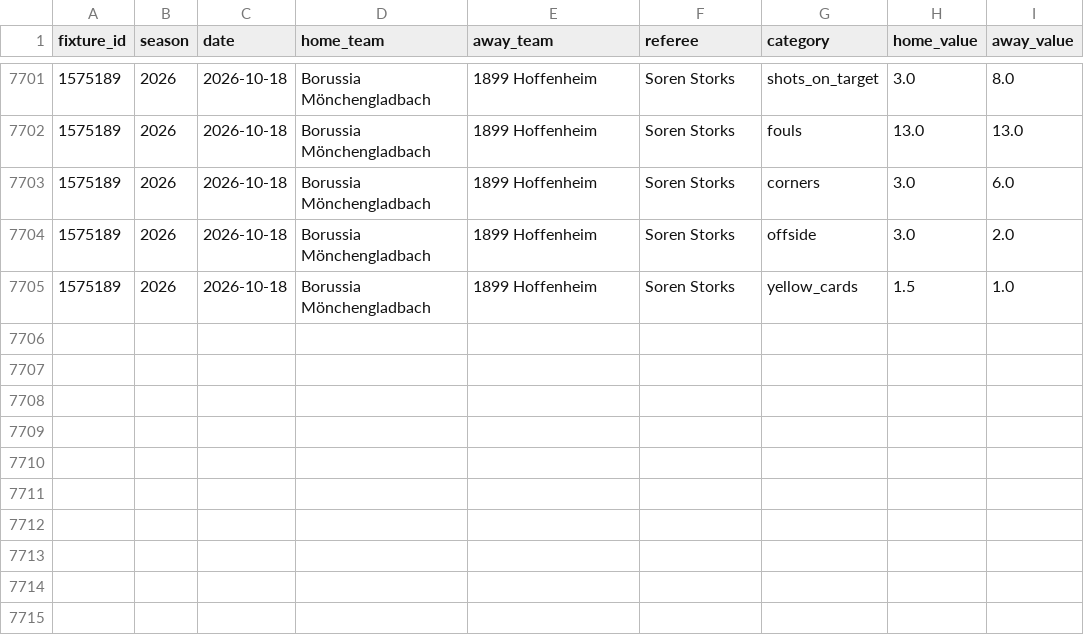
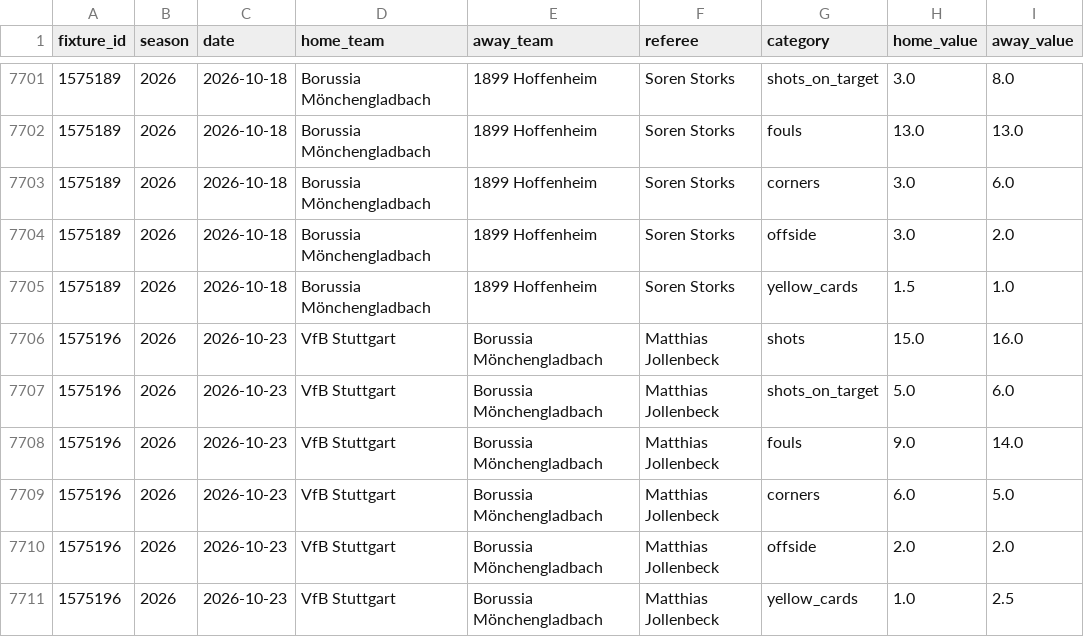
Before and after one commit to Stats-ChR-Bundesliga/FootBall-Stats, a CSV file: data/bundesliga_stats.csv, drawn as a sheet; only a part is shown, gaps mark what is left out.

```diff
--- a/data/bundesliga_stats.csv
+++ b/data/bundesliga_stats.csv
@@ -7705 +7705,7 @@
 1575189,2026,2026-10-18,Borussia Mönchengladbach,1899 Hoffenheim,Soren Storks,yellow_cards,1.5,1.0
+1575196,2026,2026-10-23,VfB Stuttgart,Borussia Mönchengladbach,Matthias Jollenbeck,shots,15.0,16.0
+1575196,2026,2026-10-23,VfB Stuttgart,Borussia Mönchengladbach,Matthias Jollenbeck,shots_on_target,5.0,6.0
+1575196,2026,2026-10-23,VfB Stuttgart,Borussia Mönchengladbach,Matthias Jollenbeck,fouls,9.0,14.0
+1575196,2026,2026-10-23,VfB Stuttgart,Borussia Mönchengladbach,Matthias Jollenbeck,corners,6.0,5.0
+1575196,2026,2026-10-23,VfB Stuttgart,Borussia Mönchengladbach,Matthias Jollenbeck,offside,2.0,2.0
+1575196,2026,2026-10-23,VfB Stuttgart,Borussia Mönchengladbach,Matthias Jollenbeck,yellow_cards,1.0,2.5
```
Also changed, not shown: 7 other files.
